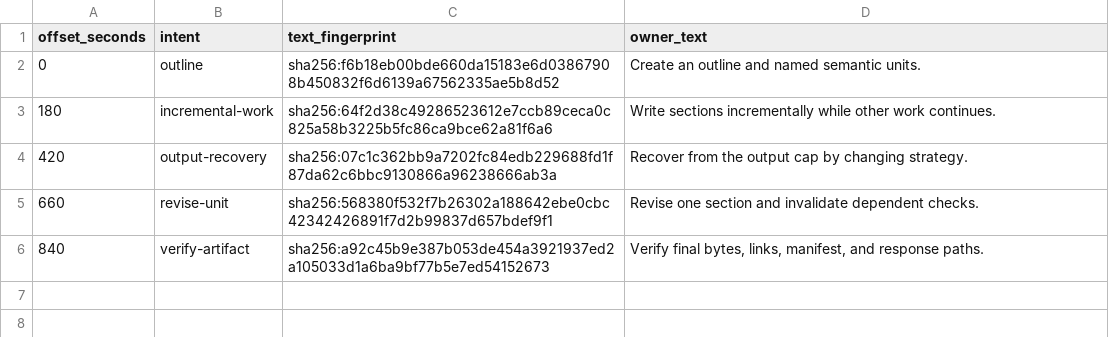
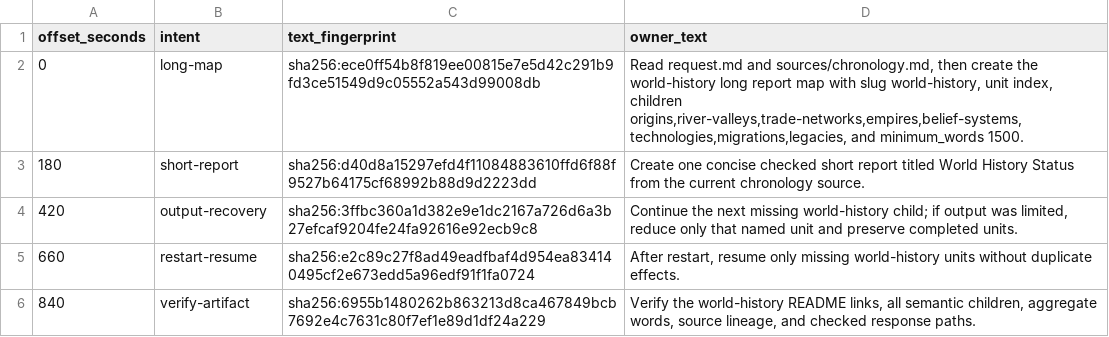
Before and after one commit to lkjsxc/lkjagent, a TSV file: evaluation/scenarios/long-artifact-recovery/owner-schedule.tsv, drawn as a sheet.

Commit message:
Align semantic campaigns with native behavior
Tested: python3 -m py_compile evaluation/pty-recorder.py

Tested: CARGO_TARGET_DIR=/tmp/lkjagent-target-scenario-update TMPDIR=/tmp/lkjagent-scenario-update-tmp CARGO_INCREMENTAL=0 cargo test --locked --workspace

Tested: CARGO_TARGET_DIR=/tmp/lkjagent-target-scenario-update TMPDIR=/tmp/lkjagent-scenario-update-tmp CARGO_INCREMENTAL=0 cargo clippy --locked --workspace --all-targets -- -D warnings

Tested: CARGO_TARGET_DIR=/tmp/lkjagent-target-scenario-update TMPDIR=/tmp/lkjagent-scenario-update-tmp CARGO_INCREMENTAL=0 cargo run --locked -p lkjagent-xtask -- check-docs

Tested: CARGO_TARGET_DIR=/tmp/lkjagent-target-scenario-update TMPDIR=/tmp/lkjagent-scenario-update-tmp CARGO_INCREMENTAL=0 cargo run --locked -p lkjagent-xtask -- check-lines

Tested: CARGO_TARGET_DIR=/tmp/lkjagent-target-scenario-update TMPDIR=/tmp/lkjagent-scenario-update-tmp CARGO_INCREMENTAL=0 cargo run --locked -p lkjagent-xtask -- check-files

Tested: CARGO_TARGET_DIR=/tmp/lkjagent-target-scenario-update TMPDIR=/tmp/lkjagent-scenario-update-tmp CARGO_INCREMENTAL=0 cargo run --locked -p lkjagent-xtask -- check-style

Tested: CARGO_TARGET_DIR=/tmp/lkjagent-target-scenario-update TMPDIR=/tmp/lkjagent-scenario-update-tmp CARGO_INCREMENTAL=0 cargo run --locked -p lkjagent-xtask -- gate docs-authority

Tested: CARGO_TARGET_DIR=/tmp/lkjagent-target-scenario-update TMPDIR=/tmp/lkjagent-scenario-update-tmp CARGO_INCREMENTAL=0 cargo run --locked -p lkjagent-xtask -- gate evaluation-harness

Tested: git diff --check

Not-tested: configured 901-second campaigns were not run

```diff
--- a/evaluation/scenarios/long-artifact-recovery/owner-schedule.tsv
+++ b/evaluation/scenarios/long-artifact-recovery/owner-schedule.tsv
@@ -1,6 +1,6 @@
 offset_seconds	intent	text_fingerprint	owner_text
-0	outline	sha256:f6b18eb00bde660da15183e6d03867908b450832f6d6139a67562335ae5b8d52	Create an outline and named semantic units.
-180	incremental-work	sha256:64f2d38c49286523612e7ccb89ceca0c825a58b3225b5fc86ca9bce62a81f6a6	Write sections incrementally while other work continues.
-420	output-recovery	sha256:07c1c362bb9a7202fc84edb229688fd1f87da62c6bbc9130866a96238666ab3a	Recover from the output cap by changing strategy.
-660	revise-unit	sha256:568380f532f7b26302a188642ebe0cbc42342426891f7d2b99837d657bdef9f1	Revise one section and invalidate dependent checks.
-840	verify-artifact	sha256:a92c45b9e387b053de454a3921937ed2a105033d1a6ba9bf77b5e7ed54152673	Verify final bytes, links, manifest, and response paths.
+0	long-map	sha256:ece0ff54b8f819ee00815e7e5d42c291b9fd3ce51549d9c05552a543d99008db	Read request.md and sources/chronology.md, then create the world-history long report map with slug world-history, unit index, children origins,river-valleys,trade-networks,empires,belief-systems,technologies,migrations,legacies, and minimum_words 1500.
+180	short-report	sha256:d40d8a15297efd4f11084883610ffd6f88f9527b64175cf68992b88d9d2223dd	Create one concise checked short report titled World History Status from the current chronology source.
+420	output-recovery	sha256:3ffbc360a1d382e9e1dc2167a726d6a3b27efcaf9204fe24fa92616e92ecb9c8	Continue the next missing world-history child; if output was limited, reduce only that named unit and preserve completed units.
+660	restart-resume	sha256:e2c89c27f8ad49eadfbaf4d954ea834140495cf2e673edd5a96edf91f1fa0724	After restart, resume only missing world-history units without duplicate effects.
+840	verify-artifact	sha256:6955b1480262b863213d8ca467849bcb7692e4c7631c80f7ef1e89d1df24a229	Verify the world-history README links, all semantic children, aggregate words, source lineage, and checked response paths.
```
Also changed, not shown: evaluation/scenarios/daily-life-recall/checks.tsv, evaluation/scenarios/daily-life-recall/owner-schedule.tsv, 15 other files.
